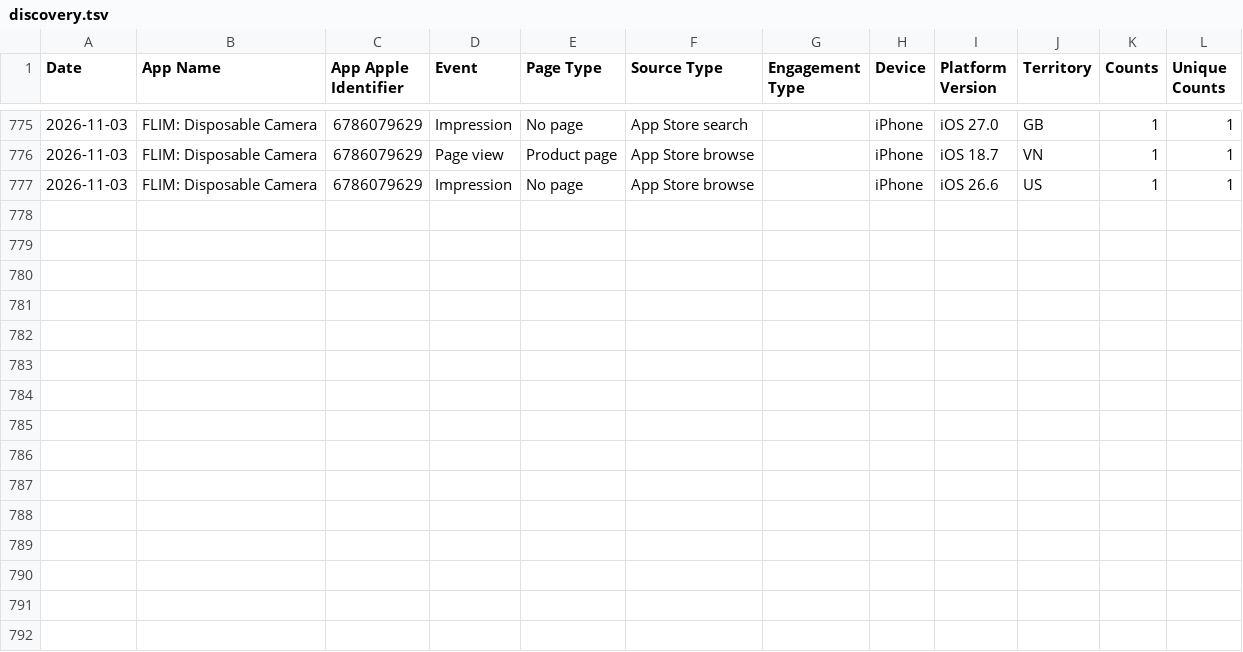
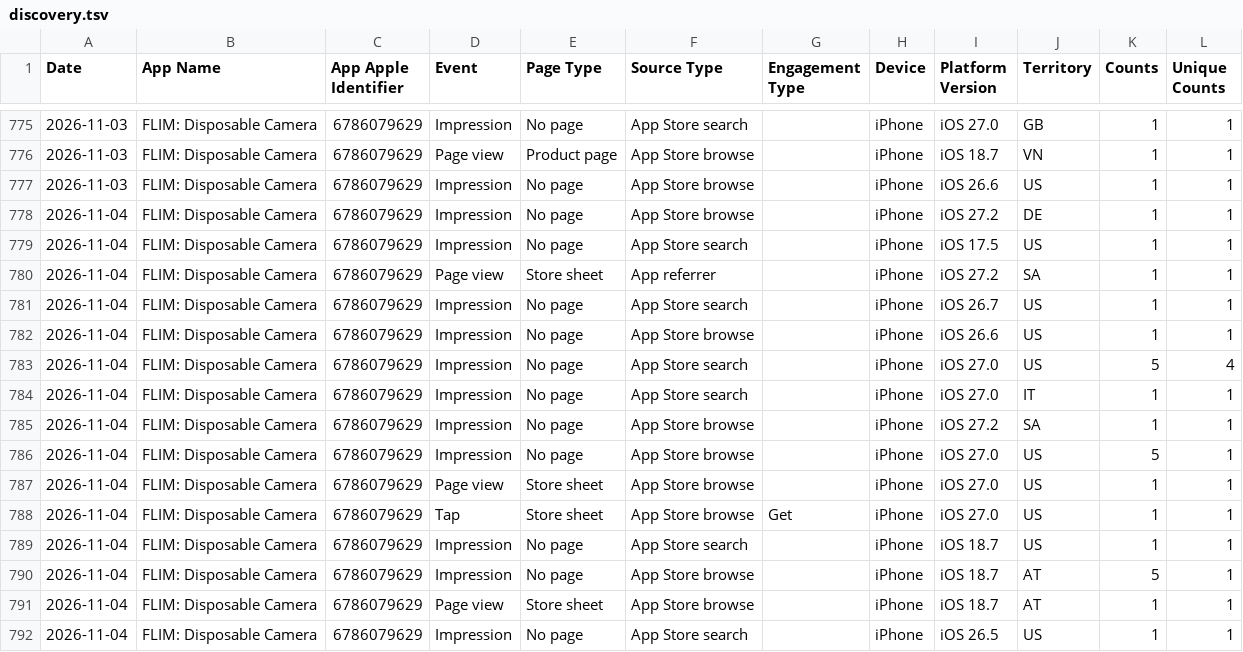
Before and after one commit to CodyBisram/flim, a TSV file: docs/asc/discovery.tsv, drawn as a sheet; only a part is shown, gaps mark what is left out; the diff names each change by its address in the sheet, - before the commit and + after, or states it on an @@ line.

```diff
--- a/docs/asc/discovery.tsv
+++ b/docs/asc/discovery.tsv
+row 778: 2026-11-04 | FLIM: Disposable Camera | 6786079629 | Impression | No page | App Store browse |  | iPhone | iOS 27.2 | DE | 1 | 1
+row 779: 2026-11-04 | FLIM: Disposable Camera | 6786079629 | Impression | No page | App Store search |  | iPhone | iOS 17.5 | US | 1 | 1
+row 780: 2026-11-04 | FLIM: Disposable Camera | 6786079629 | Page view | Store sheet | App referrer |  | iPhone | iOS 27.2 | SA | 1 | 1
+row 781: 2026-11-04 | FLIM: Disposable Camera | 6786079629 | Impression | No page | App Store search |  | iPhone | iOS 26.7 | US | 1 | 1
+row 782: 2026-11-04 | FLIM: Disposable Camera | 6786079629 | Impression | No page | App Store browse |  | iPhone | iOS 26.6 | US | 1 | 1
+row 783: 2026-11-04 | FLIM: Disposable Camera | 6786079629 | Impression | No page | App Store search |  | iPhone | iOS 27.0 | US | 5 | 4
+row 784: 2026-11-04 | FLIM: Disposable Camera | 6786079629 | Impression | No page | App Store search |  | iPhone | iOS 27.0 | IT | 1 | 1
+row 785: 2026-11-04 | FLIM: Disposable Camera | 6786079629 | Impression | No page | App Store browse |  | iPhone | iOS 27.2 | SA | 1 | 1
+row 786: 2026-11-04 | FLIM: Disposable Camera | 6786079629 | Impression | No page | App Store browse |  | iPhone | iOS 27.0 | US | 5 | 1
+row 787: 2026-11-04 | FLIM: Disposable Camera | 6786079629 | Page view | Store sheet | App Store browse |  | iPhone | iOS 27.0 | US | 1 | 1
+row 788: 2026-11-04 | FLIM: Disposable Camera | 6786079629 | Tap | Store sheet | App Store browse | Get | iPhone | iOS 27.0 | US | 1 | 1
+row 789: 2026-11-04 | FLIM: Disposable Camera | 6786079629 | Impression | No page | App Store search |  | iPhone | iOS 18.7 | US | 1 | 1
+row 790: 2026-11-04 | FLIM: Disposable Camera | 6786079629 | Impression | No page | App Store browse |  | iPhone | iOS 18.7 | AT | 5 | 1
+row 791: 2026-11-04 | FLIM: Disposable Camera | 6786079629 | Page view | Store sheet | App Store browse |  | iPhone | iOS 18.7 | AT | 1 | 1
+row 792: 2026-11-04 | FLIM: Disposable Camera | 6786079629 | Impression | No page | App Store search |  | iPhone | iOS 26.5 | US | 1 | 1
```
Also changed, not shown: docs/asc/downloads.tsv.
